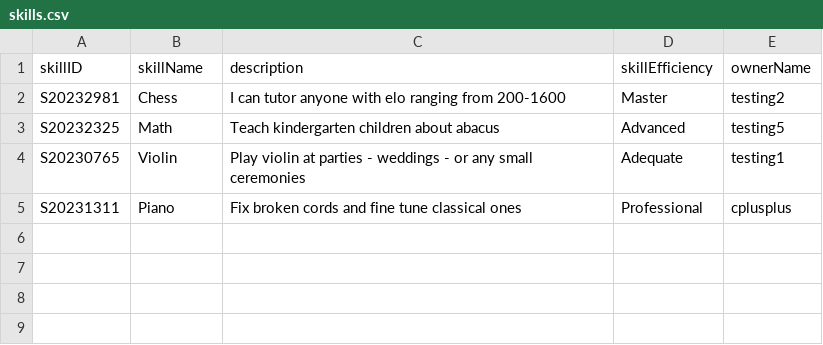
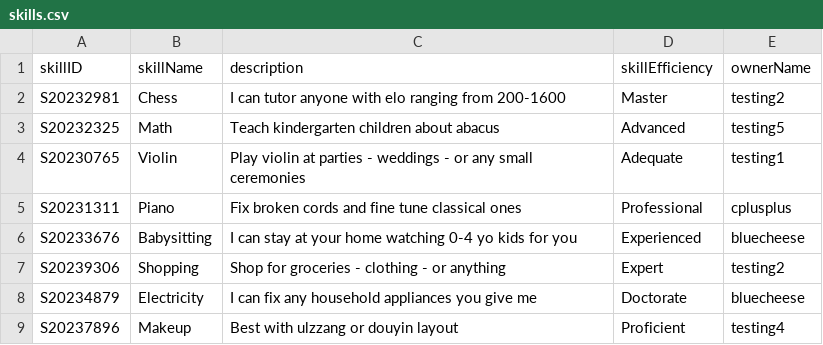
Before and after one commit to bleuucheese/EEET2482-COSC2082-2023C-GROUP14-TIMEBANKAPP, a CSV file: src/databases/skills.csv, drawn as a sheet.

```diff
--- a/src/databases/skills.csv
+++ b/src/databases/skills.csv
@@ -5 +5,5 @@ S20230765,Violin,Play violin at parties - weddings - or any small ceremonies,Ade
 S20231311,Piano,Fix broken cords and fine tune classical ones,Professional,cplusplus
+S20233676,Babysitting,I can stay at your home watching 0-4 yo kids for you,Experienced,bluecheese
+S20239306,Shopping,Shop for groceries - clothing - or anything,Expert,testing2
+S20234879,Electricity,I can fix any household appliances you give me,Doctorate,bluecheese
+S20237896,Makeup,Best with ulzzang or douyin layout,Proficient,testing4
```
Also changed, not shown: src/databases/listings.csv, src/databases/users.csv, 19 other files.
